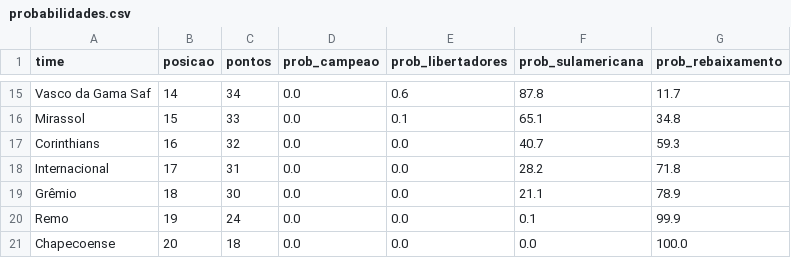
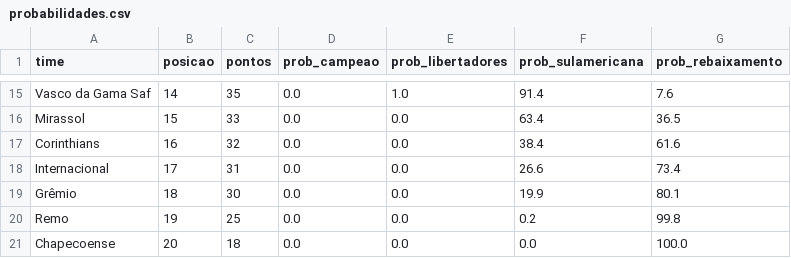
Before and after one commit to MayaraCAlmeida/brasileirao-2026-pipeline, a CSV file: probabilidades.csv, drawn as a sheet; only a part is shown, gaps mark what is left out; the diff covers the shown part only; the diff names each change by its address in the sheet, - before the commit and + after, or states it on an @@ line.

```diff
--- a/probabilidades.csv
+++ b/probabilidades.csv
-C15 (pontos): 34
+C15 (pontos): 35
-E15 (prob_libertadores): 0.6
+E15 (prob_libertadores): 1.0
-F15 (prob_sulamericana): 87.8
+F15 (prob_sulamericana): 91.4
-G15 (prob_rebaixamento): 11.7
+G15 (prob_rebaixamento): 7.6
-E16 (prob_libertadores): 0.1
+E16 (prob_libertadores): 0.0
-F16 (prob_sulamericana): 65.1
+F16 (prob_sulamericana): 63.4
-G16 (prob_rebaixamento): 34.8
+G16 (prob_rebaixamento): 36.5
-F17 (prob_sulamericana): 40.7
+F17 (prob_sulamericana): 38.4
-G17 (prob_rebaixamento): 59.3
+G17 (prob_rebaixamento): 61.6
-F18 (prob_sulamericana): 28.2
+F18 (prob_sulamericana): 26.6
-G18 (prob_rebaixamento): 71.8
+G18 (prob_rebaixamento): 73.4
-F19 (prob_sulamericana): 21.1
+F19 (prob_sulamericana): 19.9
-G19 (prob_rebaixamento): 78.9
+G19 (prob_rebaixamento): 80.1
-C20 (pontos): 24
+C20 (pontos): 25
-F20 (prob_sulamericana): 0.1
+F20 (prob_sulamericana): 0.2
-G20 (prob_rebaixamento): 99.9
+G20 (prob_rebaixamento): 99.8
```
Also changed, not shown: 1 added row, 1 removed row and 28 edited cells elsewhere in this file, 1 other file.
